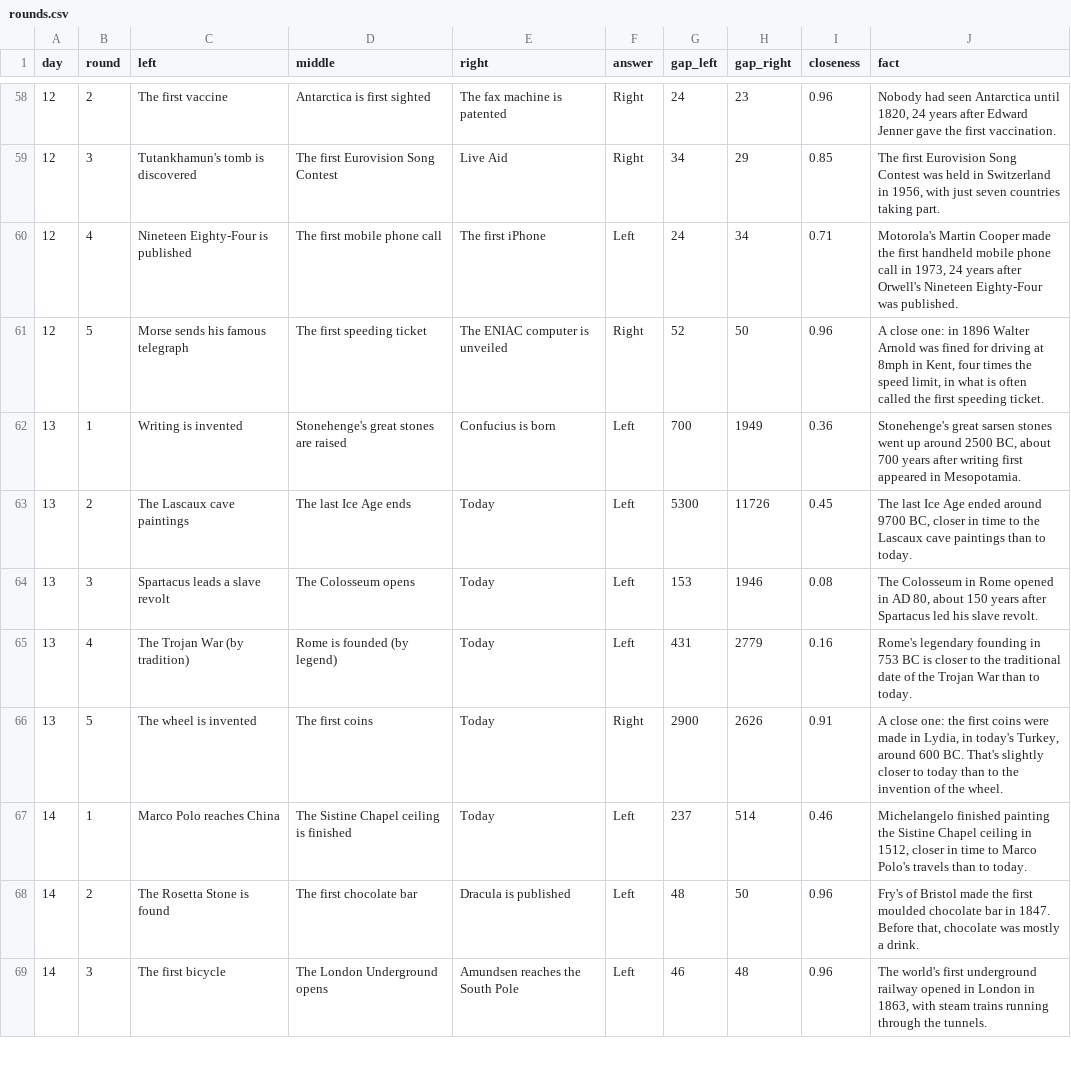
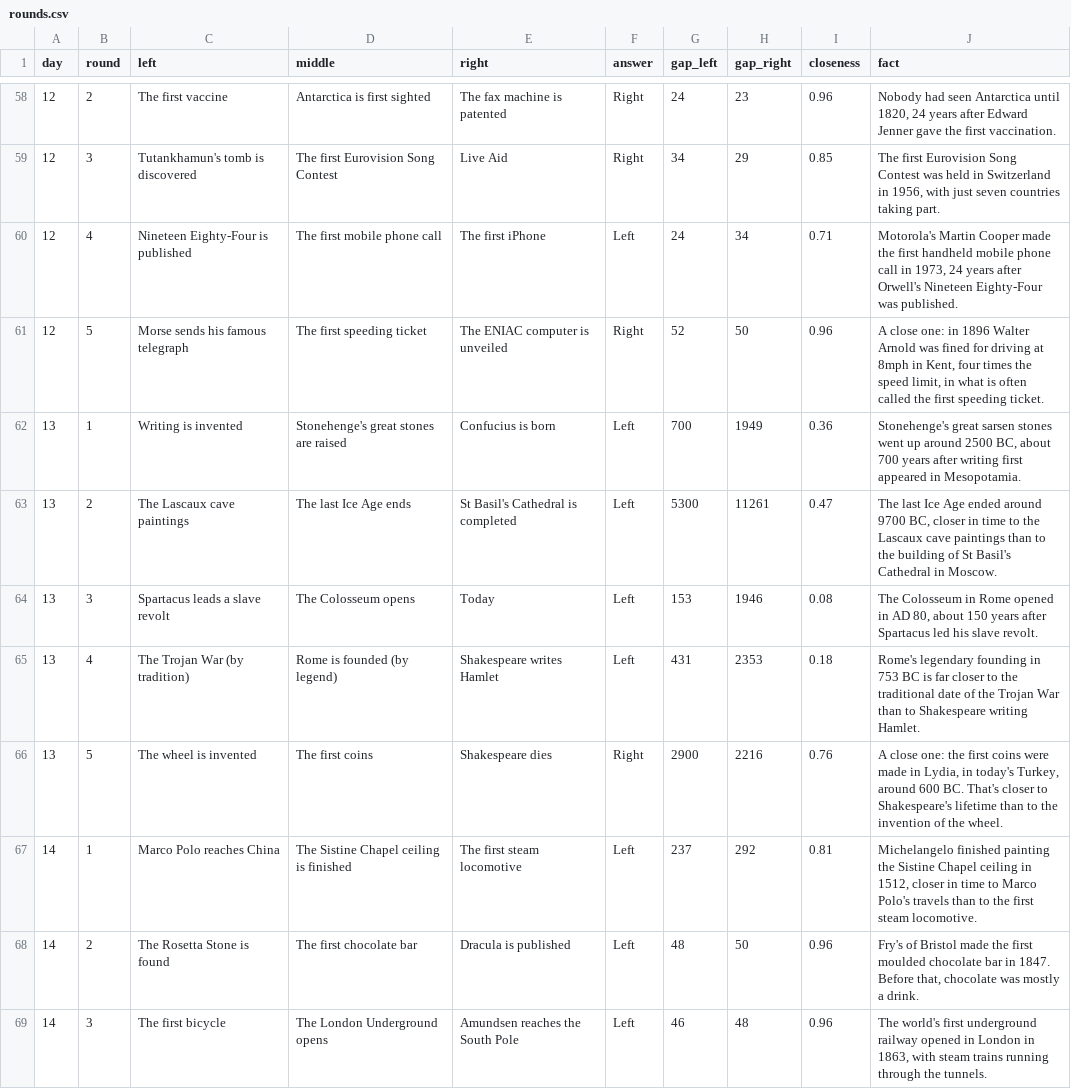
Before and after one commit to seanmillar25-a11y/closer, a CSV file: data/rounds.csv, drawn as a sheet; only a part is shown, gaps mark what is left out; the diff covers the shown part only.

```diff
--- a/data/rounds.csv
+++ b/data/rounds.csv
@@ -62,7 +62,7 @@ day,round,left,middle,right,answer,gap_left,gap_right,closeness,fact
 13,1,Writing is invented,Stonehenge's great stones are raised,Confucius is born,Left,700,1949,0.36,"Stonehenge's great sarsen stones went up around 2500 BC, about 700 years after writing first appeared in Mesopotamia."
-13,2,The Lascaux cave paintings,The last Ice Age ends,Today,Left,5300,11726,0.45,"The last Ice Age ended around 9700 BC, closer in time to the Lascaux cave paintings than to today."
+13,2,The Lascaux cave paintings,The last Ice Age ends,St Basil's Cathedral is completed,Left,5300,11261,0.47,"The last Ice Age ended around 9700 BC, closer in time to the Lascaux cave paintings than to the building of St Basil's Cathedral in Moscow."
 13,3,Spartacus leads a slave revolt,The Colosseum opens,Today,Left,153,1946,0.08,"The Colosseum in Rome opened in AD 80, about 150 years after Spartacus led his slave revolt."
-13,4,The Trojan War (by tradition),Rome is founded (by legend),Today,Left,431,2779,0.16,Rome's legendary founding in 753 BC is closer to the traditional date of the Trojan War than to today.
-13,5,The wheel is invented,The first coins,Today,Right,2900,2626,0.91,"A close one: the first coins were made in Lydia, in today's Turkey, around 600 BC. That's slightly closer to today than to the invention of the wheel."
-14,1,Marco Polo reaches China,The Sistine Chapel ceiling is finished,Today,Left,237,514,0.46,"Michelangelo finished painting the Sistine Chapel ceiling in 1512, closer in time to Marco Polo's travels than to today."
+13,4,The Trojan War (by tradition),Rome is founded (by legend),Shakespeare writes Hamlet,Left,431,2353,0.18,Rome's legendary founding in 753 BC is far closer to the traditional date of the Trojan War than to Shakespeare writing Hamlet.
+13,5,The wheel is invented,The first coins,Shakespeare dies,Right,2900,2216,0.76,"A close one: the first coins were made in Lydia, in today's Turkey, around 600 BC. That's closer to Shakespeare's lifetime than to the invention of the wheel."
+14,1,Marco Polo reaches China,The Sistine Chapel ceiling is finished,The first steam locomotive,Left,237,292,0.81,"Michelangelo finished painting the Sistine Chapel ceiling in 1512, closer in time to Marco Polo's travels than to the first steam locomotive."
 14,2,The Rosetta Stone is found,The first chocolate bar,Dracula is published,Left,48,50,0.96,"Fry's of Bristol made the first moulded chocolate bar in 1847. Before that, chocolate was mostly a drink."
```
Also changed, not shown: 66 edited cells elsewhere in this file, data/events.csv, 3 other files.
